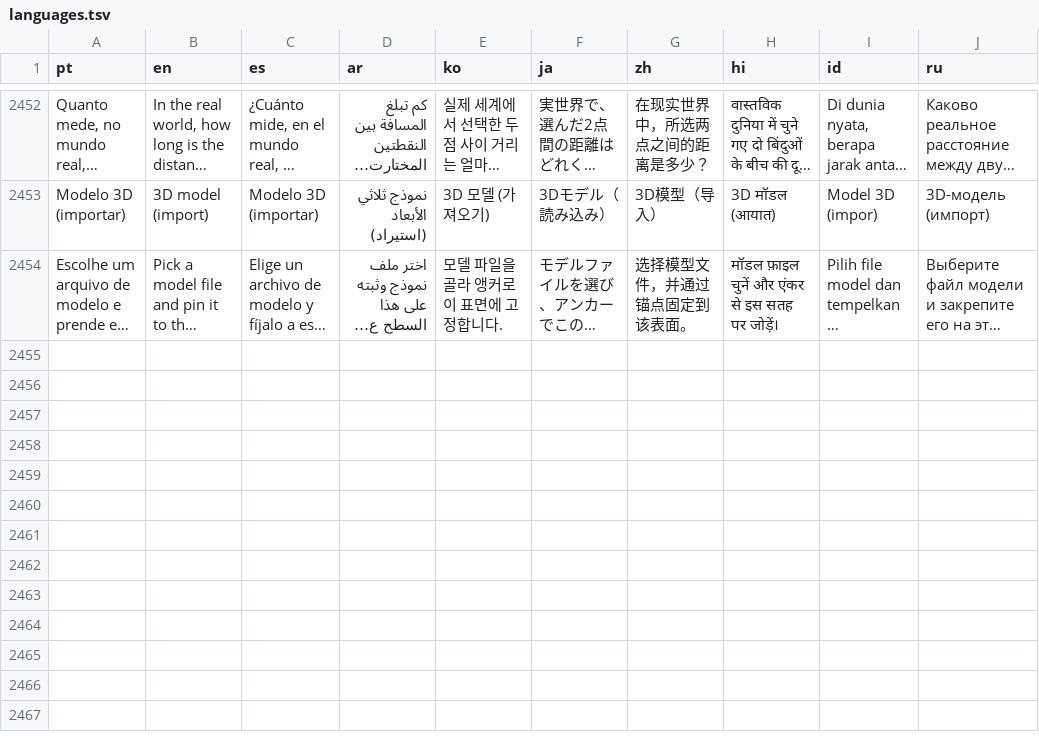
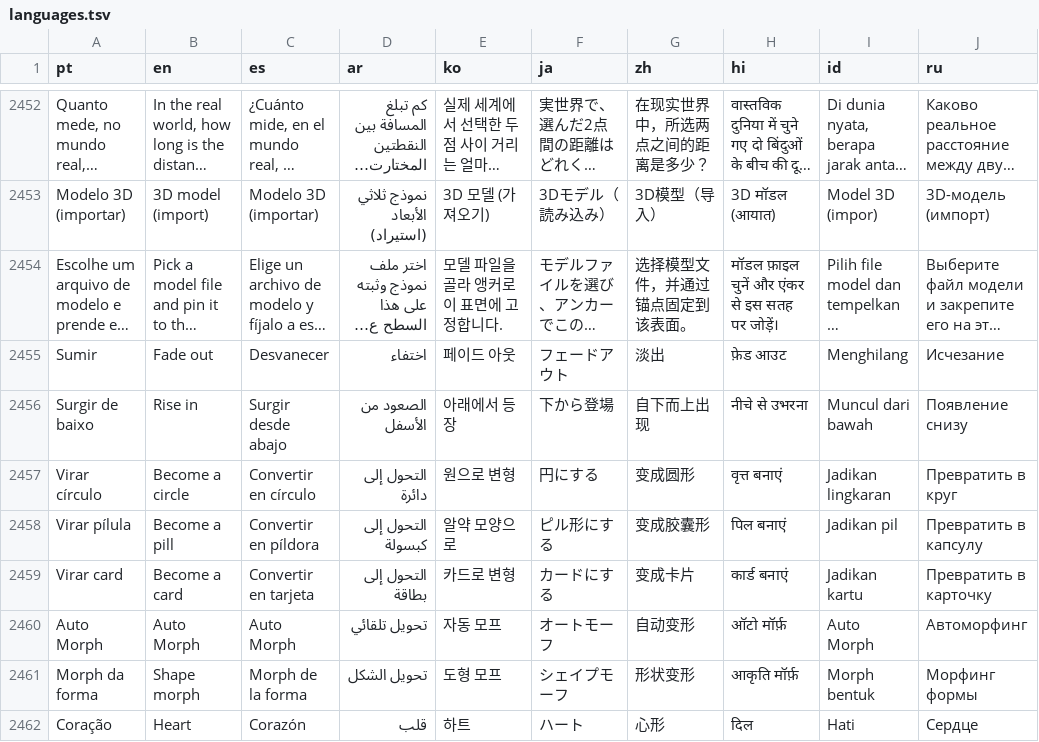
Before and after one commit to ueeruan/aurea, a TSV file: tool/languages.tsv, drawn as a sheet; only a part is shown, gaps mark what is left out; long unchanged cells end in …; the diff names each change by its address in the sheet, - before the commit and + after, or states it on an @@ line.

```diff
--- a/tool/languages.tsv
+++ b/tool/languages.tsv
+row 2455: Sumir | Fade out | Desvanecer | اختفاء | 페이드 아웃 | フェードアウト | 淡出 | फ़ेड आउट | Menghilang | Исчезание
+row 2456: Surgir de baixo | Rise in | Surgir desde abajo | الصعود من الأسفل | 아래에서 등장 | 下から登場 | 自下而上出现 | नीचे से उभरना | Muncul dari bawah | Появление снизу
+row 2457: Virar círculo | Become a circle | Convertir en círculo | التحول إلى دائرة | 원으로 변형 | 円にする | 变成圆形 | वृत्त बनाएं | Jadikan lingkaran | Превратить в круг
+row 2458: Virar pílula | Become a pill | Convertir en píldora | التحول إلى كبسولة | 알약 모양으로 | ピル形にする | 变成胶囊形 | पिल बनाएं | Jadikan pil | Превратить в капсулу
+row 2459: Virar card | Become a card | Convertir en tarjeta | التحول إلى بطاقة | 카드로 변형 | カードにする | 变成卡片 | कार्ड बनाएं | Jadikan kartu | Превратить в карточку
+row 2460: Auto Morph | Auto Morph | Auto Morph | تحويل تلقائي | 자동 모프 | オートモーフ | 自动变形 | ऑटो मॉर्फ़ | Auto Morph | Автоморфинг
+row 2461: Morph da forma | Shape morph | Morph de la forma | تحويل الشكل | 도형 모프 | シェイプモーフ | 形状变形 | आकृति मॉर्फ़ | Morph bentuk | Морфинг формы
+row 2462: Coração | Heart | Corazón | قلب | 하트 | ハート | 心形 | दिल | Hati | Сердце
```
Also changed, not shown: 11 other files.
